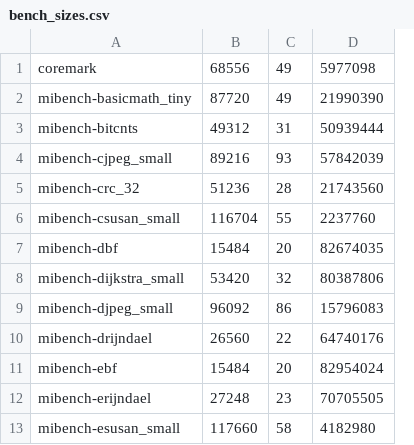
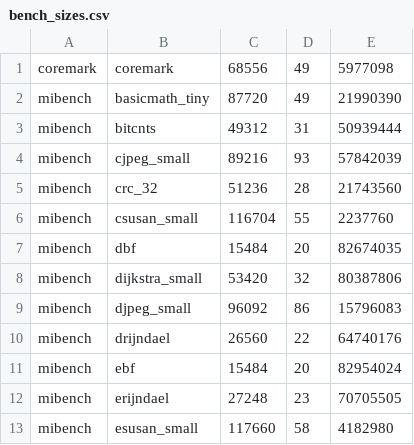
Before and after one commit to t-crest/patmos-misc, a CSV file: experiments/function_splitter/results/bench_sizes.csv, drawn as a sheet; only a part is shown; removed rows and columns are numbered as before the commit, all else as after; the diff names each change by its address in the sheet, - before the commit and + after, or states it on an @@ line.

Commit message:
Added evaluation scripts and results

```diff
--- a/experiments/function_splitter/results/bench_sizes.csv
+++ b/experiments/function_splitter/results/bench_sizes.csv
-column A, rows 1-13: coremark | mibench-basicmath_tiny | mibench-bitcnts | mibench-cjpeg_small | mibench-crc_32 | mibench-csusan_small | mibench-dbf | mibench-dijkstra_small | mibench-djpeg_small | mibench-drijndael | mibench-ebf | mibench-erijndael | mibench-esusan_small
+column A, rows 1-13: coremark | mibench | mibench | mibench | mibench | mibench | mibench | mibench | mibench | mibench | mibench | mibench | mibench
+column B, rows 1-13: coremark | basicmath_tiny | bitcnts | cjpeg_small | crc_32 | csusan_small | dbf | dijkstra_small | djpeg_small | drijndael | ebf | erijndael | esusan_small
```
Also changed, not shown: 8 other files.
